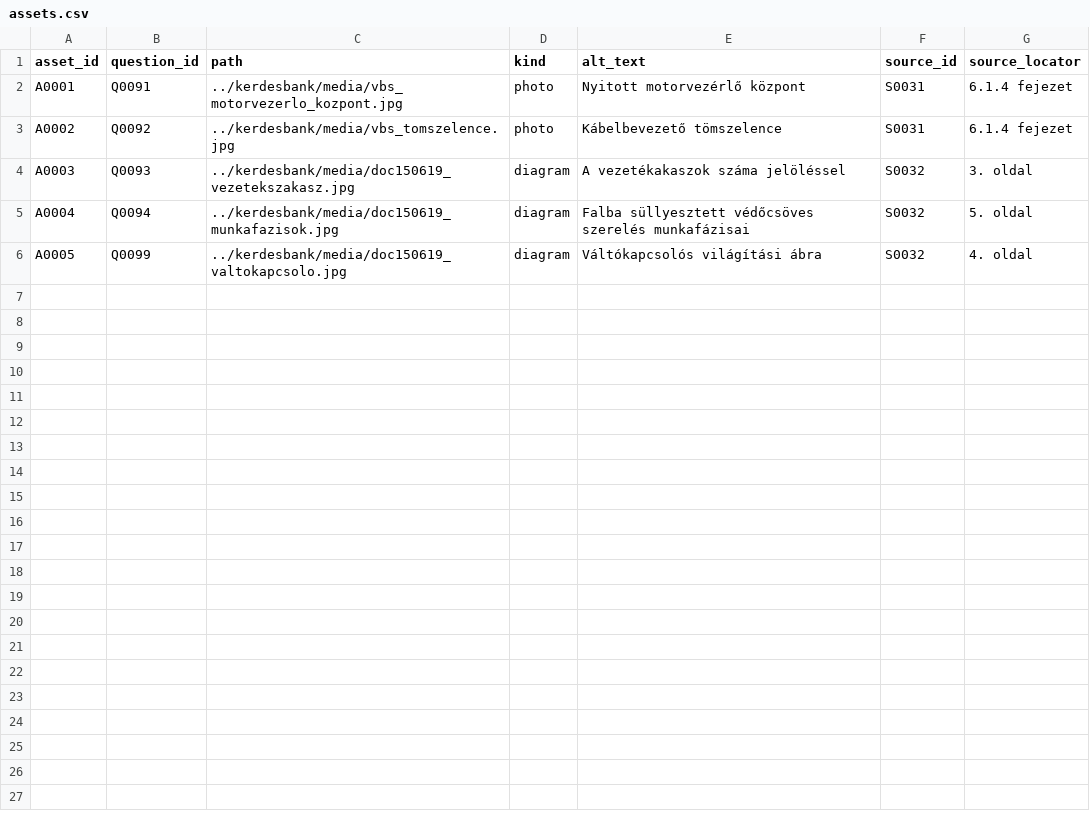
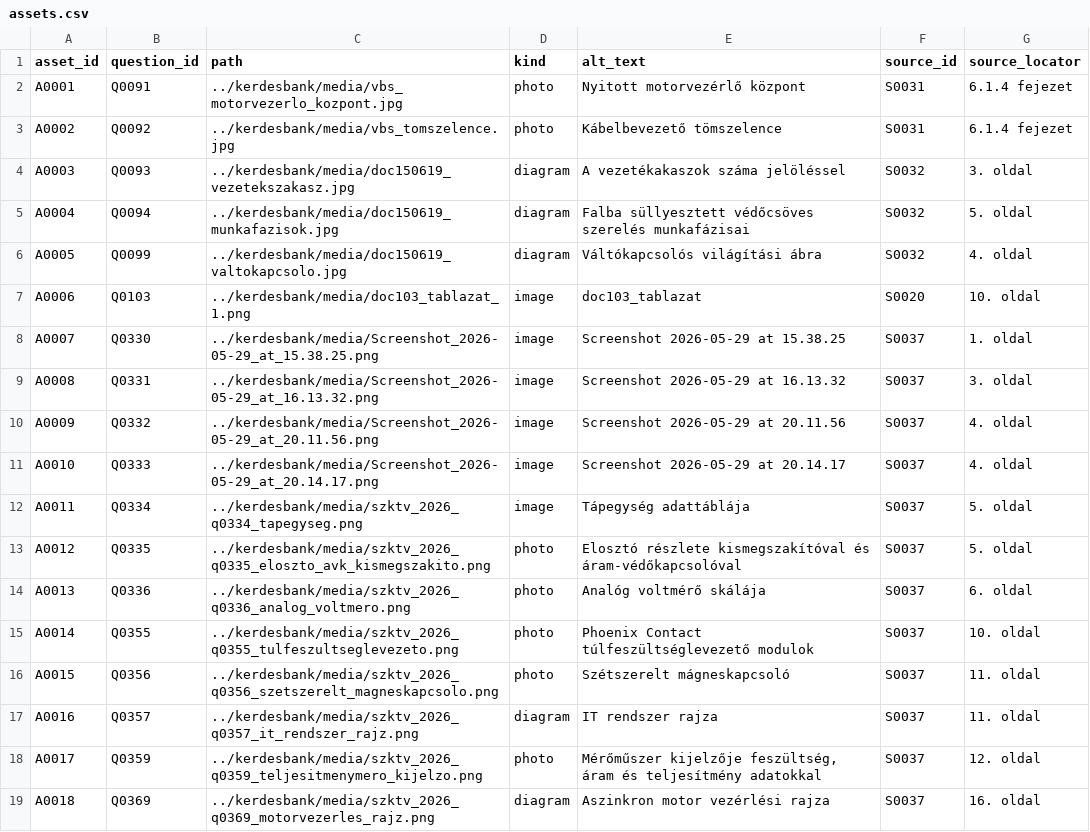
Before and after one commit to pm3gy/villanyszerelo-interaktiv-vizsga-gyakorlo, a CSV file: kerdesbank/assets.csv, drawn as a sheet.

Commit message:
added new questions - szkt 2026

```diff
--- a/kerdesbank/assets.csv
+++ b/kerdesbank/assets.csv
@@ -6 +6,14 @@ A0004;Q0094;../kerdesbank/media/doc150619_munkafazisok.jpg;diagram;Falba süllye
 A0005;Q0099;../kerdesbank/media/doc150619_valtokapcsolo.jpg;diagram;Váltókapcsolós világítási ábra;S0032;4. oldal
+A0006;Q0103;../kerdesbank/media/doc103_tablazat_1.png;image;doc103_tablazat;S0020;10. oldal
+A0007;Q0330;../kerdesbank/media/Screenshot_2026-05-29_at_15.38.25.png;image;Screenshot 2026-05-29 at 15.38.25;S0037;1. oldal
+A0008;Q0331;../kerdesbank/media/Screenshot_2026-05-29_at_16.13.32.png;image;Screenshot 2026-05-29 at 16.13.32;S0037;3. oldal
+A0009;Q0332;../kerdesbank/media/Screenshot_2026-05-29_at_20.11.56.png;image;Screenshot 2026-05-29 at 20.11.56;S0037;4. oldal
+A0010;Q0333;../kerdesbank/media/Screenshot_2026-05-29_at_20.14.17.png;image;Screenshot 2026-05-29 at 20.14.17;S0037;4. oldal
+A0011;Q0334;../kerdesbank/media/szktv_2026_q0334_tapegyseg.png;image;Tápegység adattáblája;S0037;5. oldal
+A0012;Q0335;../kerdesbank/media/szktv_2026_q0335_eloszto_avk_kismegszakito.png;photo;Elosztó részlete kismegszakítóval és áram-védőkapcsolóval;S0037;5. oldal
+A0013;Q0336;../kerdesbank/media/szktv_2026_q0336_analog_voltmero.png;photo;Analóg voltmérő skálája;S0037;6. oldal
+A0014;Q0355;../kerdesbank/media/szktv_2026_q0355_tulfeszultseglevezeto.png;photo;Phoenix Contact túlfeszültséglevezető modulok;S0037;10. oldal
+A0015;Q0356;../kerdesbank/media/szktv_2026_q0356_szetszerelt_magneskapcsolo.png;photo;Szétszerelt mágneskapcsoló;S0037;11. oldal
+A0016;Q0357;../kerdesbank/media/szktv_2026_q0357_it_rendszer_rajz.png;diagram;IT rendszer rajza;S0037;11. oldal
+A0017;Q0359;../kerdesbank/media/szktv_2026_q0359_teljesitmenymero_kijelzo.png;photo;Mérőműszer kijelzője feszültség, áram és teljesítmény adatokkal;S0037;12. oldal
+A0018;Q0369;../kerdesbank/media/szktv_2026_q0369_motorvezerles_rajz.png;diagram;Aszinkron motor vezérlési rajza;S0037;16. oldal
```
Also changed, not shown: kerdesbank/sources.csv, 15 other files.
